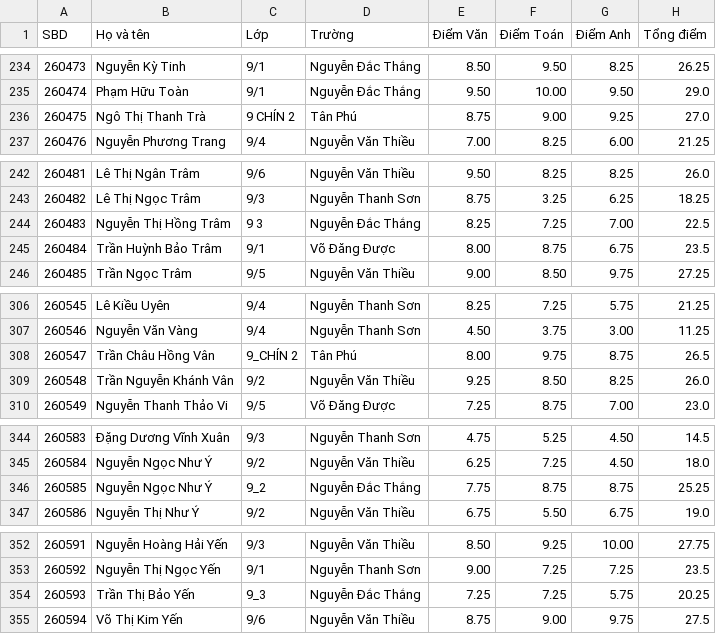
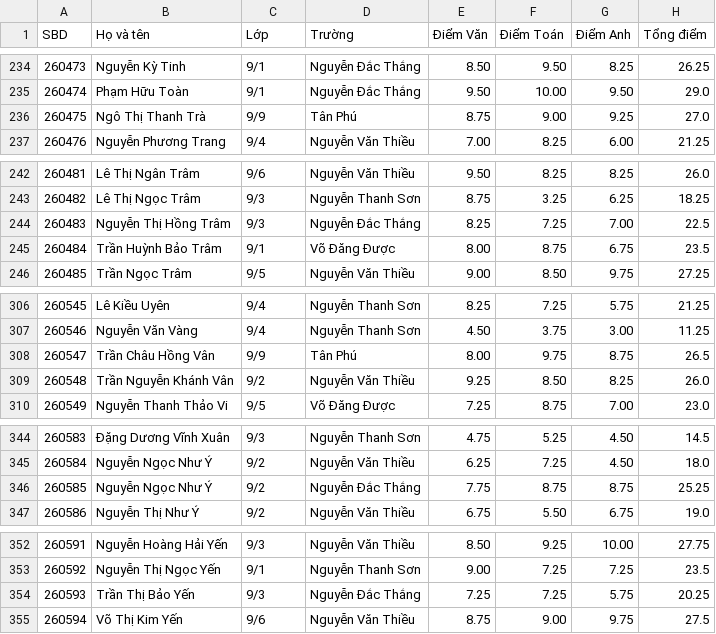
Before and after one commit to FlyTri/TSTG2025, a CSV file: data.csv, drawn as a sheet; only a part is shown, gaps mark what is left out; the diff covers the shown part only.

```diff
--- a/data.csv
+++ b/data.csv
@@ -235,3 +235,3 @@ SBD,Họ và tên,Lớp,Trường,Điểm Văn,Điểm Toán,Điểm Anh,Tổng
 260474,Phạm Hữu Toàn,9/1,Nguyễn Đắc Thắng,9.50,10.00,9.50,29.0
-260475,Ngô Thị Thanh Trà,9 CHÍN 2,Tân Phú,8.75,9.00,9.25,27.0
+260475,Ngô Thị Thanh Trà,9/9,Tân Phú,8.75,9.00,9.25,27.0
 260476,Nguyễn Phương Trang,9/4,Nguyễn Văn Thiều,7.00,8.25,6.00,21.25
@@ -243,3 +243,3 @@ SBD,Họ và tên,Lớp,Trường,Điểm Văn,Điểm Toán,Điểm Anh,Tổng
 260482,Lê Thị Ngọc Trâm,9/3,Nguyễn Thanh Sơn,8.75,3.25,6.25,18.25
-260483,Nguyễn Thị Hồng Trâm,9 3,Nguyễn Đắc Thắng,8.25,7.25,7.00,22.5
+260483,Nguyễn Thị Hồng Trâm,9/3,Nguyễn Đắc Thắng,8.25,7.25,7.00,22.5
 260484,Trần Huỳnh Bảo Trâm,9/1,Võ Đăng Được,8.00,8.75,6.75,23.5
@@ -307,3 +307,3 @@ SBD,Họ và tên,Lớp,Trường,Điểm Văn,Điểm Toán,Điểm Anh,Tổng
 260546,Nguyễn Văn Vàng,9/4,Nguyễn Thanh Sơn,4.50,3.75,3.00,11.25
-260547,Trần Châu Hồng Vân,9_CHÍN 2,Tân Phú,8.00,9.75,8.75,26.5
+260547,Trần Châu Hồng Vân,9/9,Tân Phú,8.00,9.75,8.75,26.5
 260548,Trần Nguyễn Khánh Vân,9/2,Nguyễn Văn Thiều,9.25,8.50,8.25,26.0
@@ -345,3 +345,3 @@ SBD,Họ và tên,Lớp,Trường,Điểm Văn,Điểm Toán,Điểm Anh,Tổng
 260584,Nguyễn Ngọc Như Ý,9/2,Nguyễn Văn Thiều,6.25,7.25,4.50,18.0
-260585,Nguyễn Ngọc Như Ý,9_2,Nguyễn Đắc Thắng,7.75,8.75,8.75,25.25
+260585,Nguyễn Ngọc Như Ý,9/2,Nguyễn Đắc Thắng,7.75,8.75,8.75,25.25
 260586,Nguyễn Thị Như Ý,9/2,Nguyễn Văn Thiều,6.75,5.50,6.75,19.0
@@ -353,3 +353,3 @@ SBD,Họ và tên,Lớp,Trường,Điểm Văn,Điểm Toán,Điểm Anh,Tổng
 260592,Nguyễn Thị Ngọc Yến,9/1,Nguyễn Thanh Sơn,9.00,7.25,7.25,23.5
-260593,Trần Thị Bảo Yến,9_3,Nguyễn Đắc Thắng,7.25,7.25,5.75,20.25
+260593,Trần Thị Bảo Yến,9/3,Nguyễn Đắc Thắng,7.25,7.25,5.75,20.25
 260594,Võ Thị Kim Yến,9/6,Nguyễn Văn Thiều,8.75,9.00,9.75,27.5
```
Also changed, not shown: 13 edited cells elsewhere in this file.
